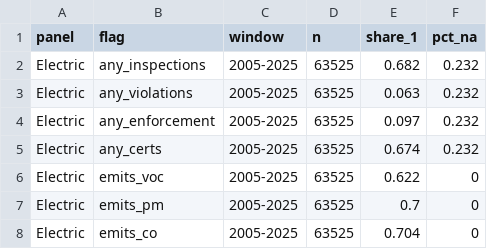
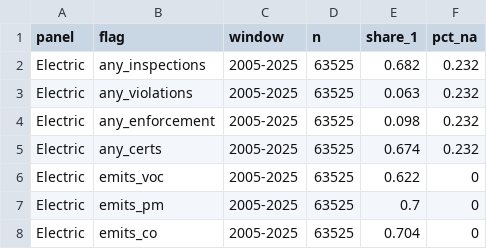
Before and after one commit to gracecarverr/caa-regdata, a CSV file: output/panel_profile/binary_prevalence.csv, drawn as a sheet; only a part is shown.

```diff
--- a/output/panel_profile/binary_prevalence.csv
+++ b/output/panel_profile/binary_prevalence.csv
@@ -3,3 +3,3 @@ Electric,any_inspections,2005-2025,63525,0.682,0.232
 Electric,any_violations,2005-2025,63525,0.063,0.232
-Electric,any_enforcement,2005-2025,63525,0.097,0.232
+Electric,any_enforcement,2005-2025,63525,0.098,0.232
 Electric,any_certs,2005-2025,63525,0.674,0.232
```
Also changed, not shown: output/panel_profile/coverage_by_year.csv, output/panel_profile/summary_counts.csv, 18 other files.
